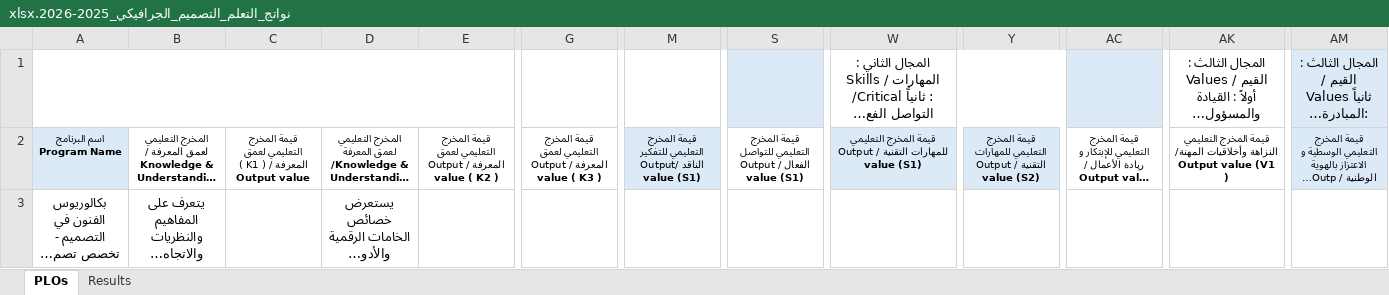
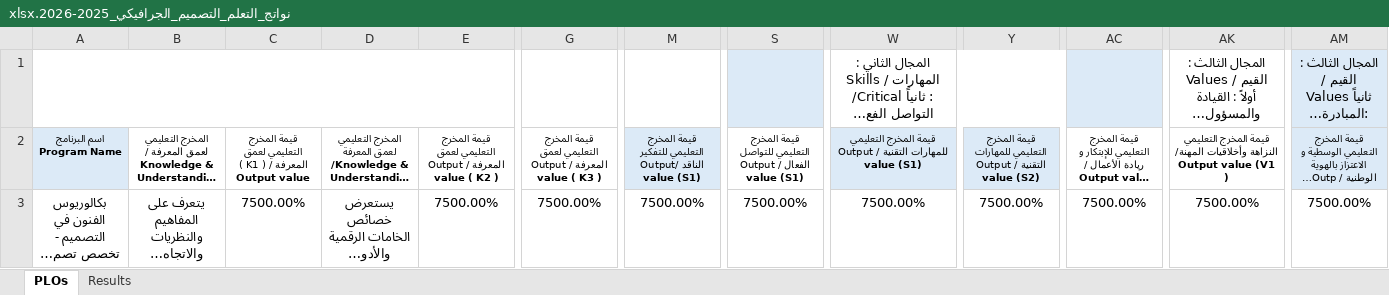
Before and after one commit to nourahasn-creator/norah, an Excel workbook: نواتج_التعلم_التصميم_الجرافيكي_2025-2026.xlsx, sheet PLOs, drawn as a sheet; only a part is shown, gaps mark what is left out; long unchanged cells end in …; values as stored, in another font and other column widths than the file's, no borders; the diff names each change by its address in the sheet, - before the commit and + after, or states it on an @@ line.

```diff
--- a/نواتج_التعلم_التصميم_الجرافيكي_2025-2026.xlsx (sheet PLOs)
+++ b/نواتج_التعلم_التصميم_الجرافيكي_2025-2026.xlsx (sheet PLOs)
-C3: (empty)
+C3: 7500.00%
-E3: (empty)
+E3: 7500.00%
-G3: (empty)
+G3: 7500.00%
-M3: (empty)
+M3: 7500.00%
-S3: (empty)
+S3: 7500.00%
-W3: (empty)
+W3: 7500.00%
-Y3: (empty)
+Y3: 7500.00%
-AC3: (empty)
+AC3: 7500.00%
-AK3: (empty)
+AK3: 7500.00%
-AM3: (empty)
+AM3: 7500.00%
```
